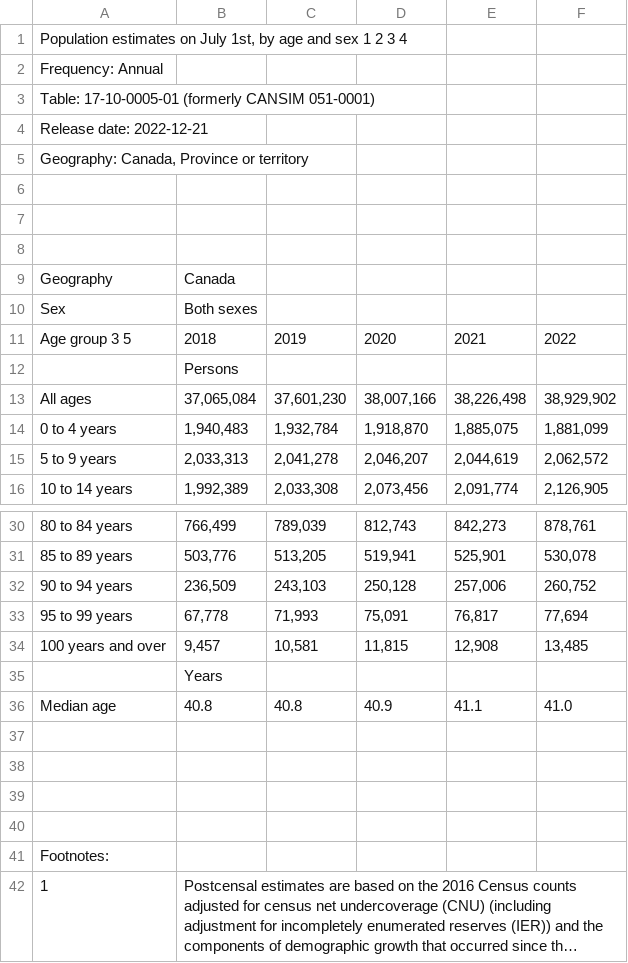
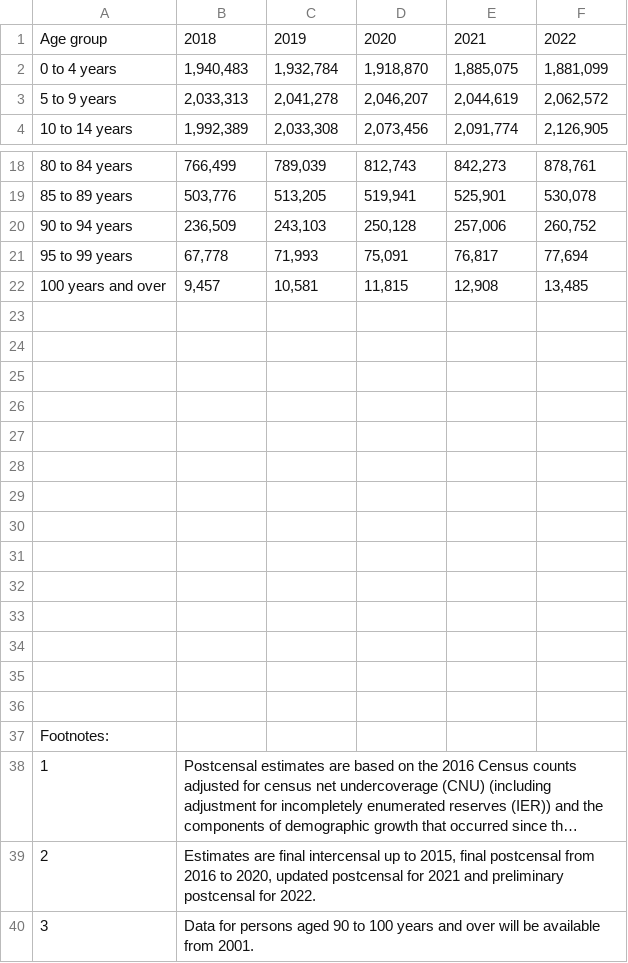
Before and after one commit to pquynhvu/applied-sta2201-2023, a CSV file: Project/ON_pop.csv, drawn as a sheet; only a part is shown, gaps mark what is left out; the shorter side is filled out with more unchanged rows; long unchanged cells end in …; removed rows and columns are numbered as before the commit, all else as after; the diff names each change by its address in the sheet, - before the commit and + after, or states it on an @@ line.

Commit message:
ON_pop.csv

```diff
--- a/Project/ON_pop.csv
+++ b/Project/ON_pop.csv
-row 1: Population estimates on July 1st, by age and sex 1 2 3 4
-row 2: Frequency: Annual
-row 3: Table: 17-10-0005-01 (formerly CANSIM 051-0001)
-row 4: Release date: 2022-12-21
-row 5: Geography: Canada, Province or territory
-row 6: (empty)
-row 7: (empty)
-row 8: (empty)
-row 9: Geography | Canada
-row 10: Sex | Both sexes
@@ column A renumbered in row 1 @@
-row 12:  | Persons
-row 13: All ages | 37,065,084 | 37,601,230 | 38,007,166 | 38,226,498 | 38,929,902
-B23: Years
+B23: (empty)
-row 24: Median age | 40.8 | 40.8 | 40.9 | 41.1 | 41.0
+row 24: (empty)
+row 25: (empty)
+row 26: (empty)
+row 27: (empty)
+row 28: (empty)
+row 29: (empty)
+row 30: (empty)
+row 31: (empty)
+row 32: (empty)
```
